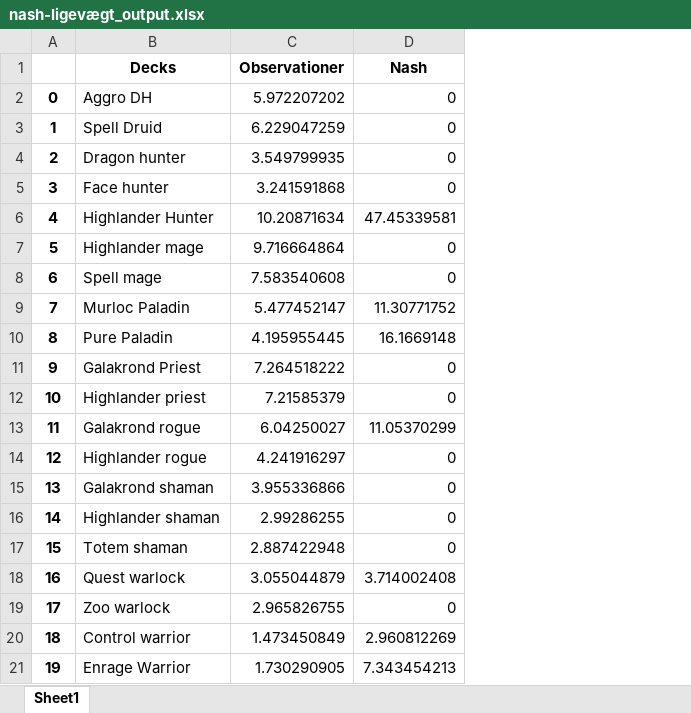
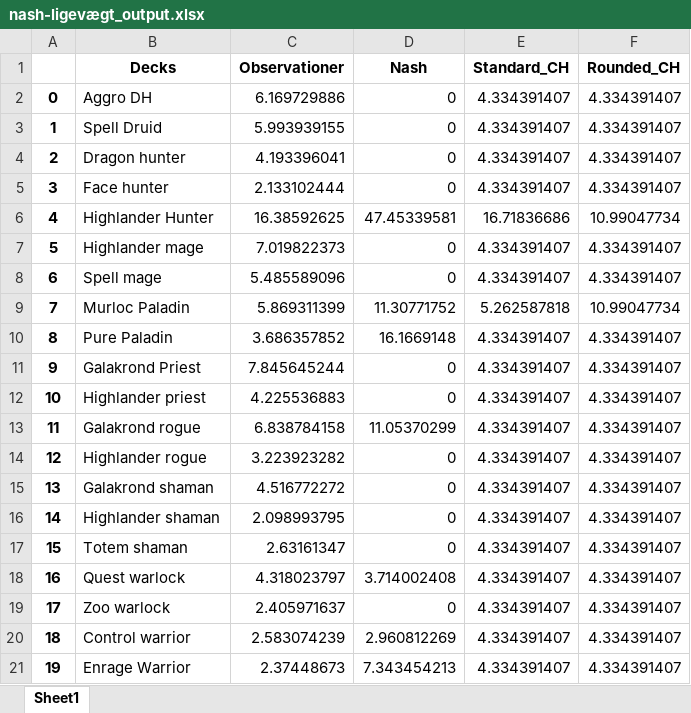
Before and after one commit to madsaloise/speciale2020, an Excel workbook: nash-ligevægt_output.xlsx, sheet Sheet1, drawn as a sheet; values as stored, in another font and other column widths than the file's, no borders; the diff names each change by its address in the sheet, - before the commit and + after, or states it on an @@ line.

```diff
--- a/nash-ligevægt_output.xlsx (sheet Sheet1)
+++ b/nash-ligevægt_output.xlsx (sheet Sheet1)
+column E (Standard_CH), rows 2-21: 4.334391407 | 4.334391407 | 4.334391407 | 4.334391407 | 16.71836686 | 4.334391407 | 4.334391407 | 5.262587818 | 4.334391407 | 4.334391407 | 4.334391407 | 4.334391407 | 4.334391407 | 4.334391407 | 4.334391407 | 4.334391407 | 4.334391407 | 4.334391407 | 4.334391407 | 4.334391407
+column F (Rounded_CH), rows 2-21: 4.334391407 | 4.334391407 | 4.334391407 | 4.334391407 | 10.99047734 | 4.334391407 | 4.334391407 | 10.99047734 | 4.334391407 | 4.334391407 | 4.334391407 | 4.334391407 | 4.334391407 | 4.334391407 | 4.334391407 | 4.334391407 | 4.334391407 | 4.334391407 | 4.334391407 | 4.334391407
-C2 (Observationer): 5.972207202
+C2 (Observationer): 6.169729886
-C3 (Observationer): 6.229047259
+C3 (Observationer): 5.993939155
-C4 (Observationer): 3.549799935
+C4 (Observationer): 4.193396041
-C5 (Observationer): 3.241591868
+C5 (Observationer): 2.133102444
-C6 (Observationer): 10.20871634
+C6 (Observationer): 16.38592625
-C7 (Observationer): 9.716664864
+C7 (Observationer): 7.019822373
-C8 (Observationer): 7.583540608
+C8 (Observationer): 5.485589096
-C9 (Observationer): 5.477452147
+C9 (Observationer): 5.869311399
-C10 (Observationer): 4.195955445
+C10 (Observationer): 3.686357852
-C11 (Observationer): 7.264518222
+C11 (Observationer): 7.845645244
-C12 (Observationer): 7.21585379
+C12 (Observationer): 4.225536883
-C13 (Observationer): 6.04250027
+C13 (Observationer): 6.838784158
-C14 (Observationer): 4.241916297
+C14 (Observationer): 3.223923282
-C15 (Observationer): 3.955336866
+C15 (Observationer): 4.516772272
-C16 (Observationer): 2.99286255
+C16 (Observationer): 2.098993795
-C17 (Observationer): 2.887422948
+C17 (Observationer): 2.63161347
-C18 (Observationer): 3.055044879
+C18 (Observationer): 4.318023797
-C19 (Observationer): 2.965826755
+C19 (Observationer): 2.405971637
-C20 (Observationer): 1.473450849
+C20 (Observationer): 2.583074239
-C21 (Observationer): 1.730290905
+C21 (Observationer): 2.37448673
```
Also changed, not shown: Data/Winrates_Data_2 - Kopi.xlsx, 7 other files.
